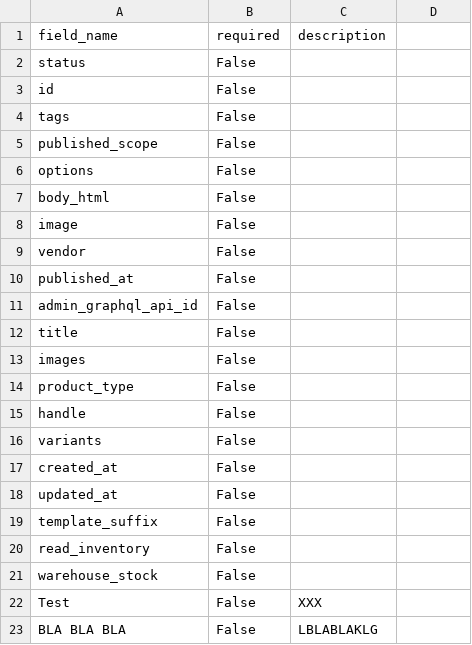
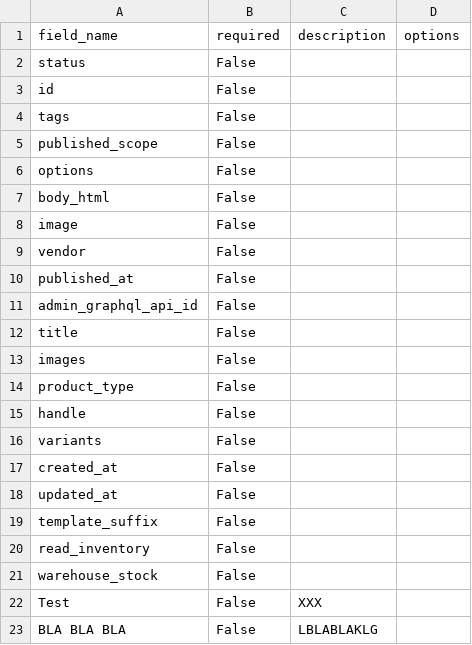
Before and after one commit to ppascall/pim, a CSV file: categories.csv, drawn as a sheet.

```diff
--- a/categories.csv
+++ b/categories.csv
@@ -1,2 +1,2 @@
-field_name,required,description
+field_name,required,description,options
 status,False,
```
Also changed, not shown: backend/app/api/v1/categories.csv, products.csv, 6 other files.
